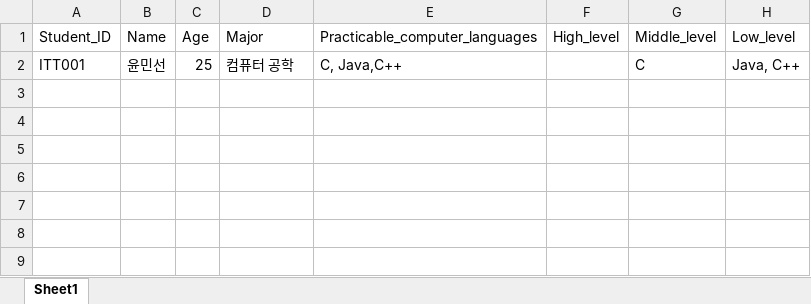
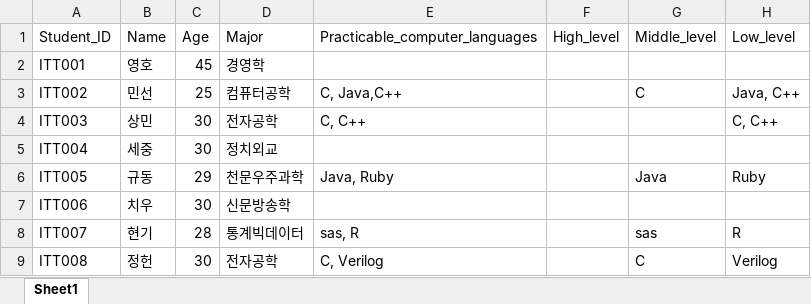
Before and after one commit to libus1204/bigdata2019, an Excel workbook: 02. Data Science/2. Analysis/3. DB/Student_Info_DB_Scheme.xlsx, sheet Sheet1, drawn as a sheet; values as stored, in another font and other column widths than the file's, no borders; addresses are those after the commit; the diff names each change by its address in the sheet, - before the commit and + after, or states it on an @@ line.

```diff
--- a/02. Data Science/2. Analysis/3. DB/Student_Info_DB_Scheme.xlsx (sheet Sheet1)
+++ b/02. Data Science/2. Analysis/3. DB/Student_Info_DB_Scheme.xlsx (sheet Sheet1)
+row 2: ITT001 | 영호 | 45 | 경영학
-A3 (Student_ID): ITT001
+A3 (Student_ID): ITT002
-B3 (Name): 윤민선
+B3 (Name): 민선
-D3 (Major): 컴퓨터 공학
+D3 (Major): 컴퓨터공학
+row 4: ITT003 | 상민 | 30 | 전자공학 | C, C++ |  |  | C, C++
+row 5: ITT004 | 세중 | 30 | 정치외교
+row 6: ITT005 | 규동 | 29 | 천문우주과학 | Java, Ruby |  | Java | Ruby
+row 7: ITT006 | 치우 | 30 | 신문방송학
+row 8: ITT007 | 현기 | 28 | 통계빅데이터 | sas, R |  | sas | R
+row 9: ITT008 | 정헌 | 30 | 전자공학 | C, Verilog |  | C | Verilog
```
Also changed, not shown: 1 other file.
